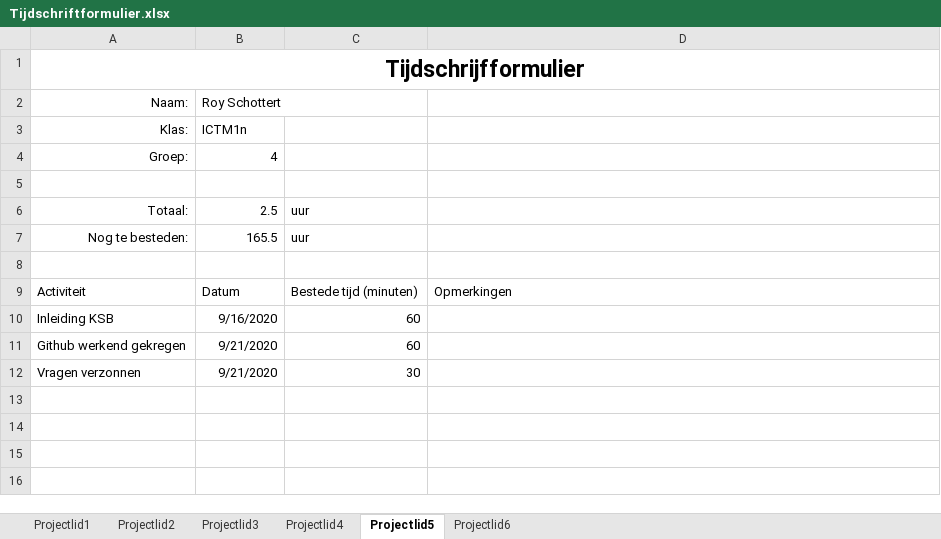
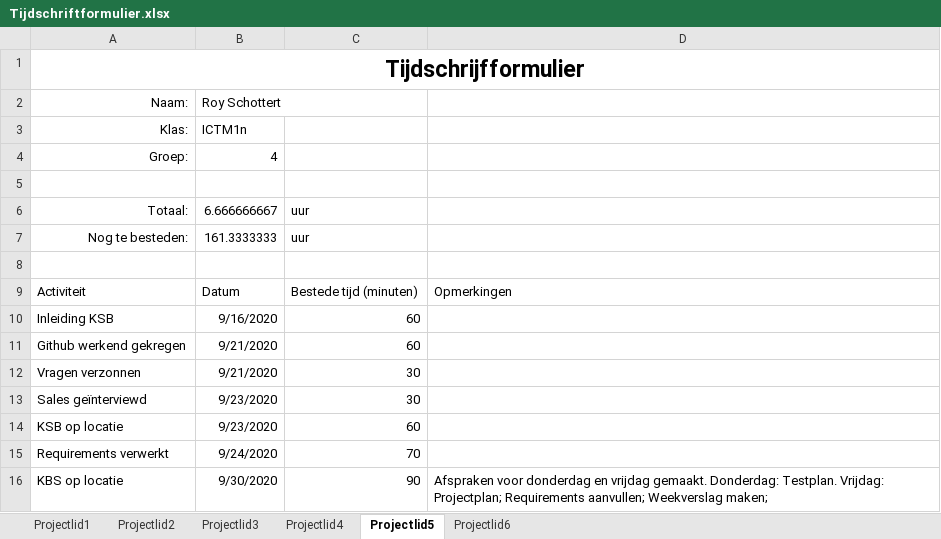
Before and after one commit to thesmallwan123/NerdyGadgets, an Excel workbook: Documenten/Tijdschriftformulier.xlsx, sheet Projectlid5, drawn as a sheet; values as stored, in another font and other column widths than the file's, no borders; table styles not drawn; the diff names each change by its address in the sheet, - before the commit and + after, or states it on an @@ line.

Commit message:
{Roy}

```diff
--- a/Documenten/Tijdschriftformulier.xlsx (sheet Projectlid5)
+++ b/Documenten/Tijdschriftformulier.xlsx (sheet Projectlid5)
-B6 (Roy Schottert): 2.5
+B6 (Roy Schottert): 6.666666667
-B7 (Roy Schottert): 165.5
+B7 (Roy Schottert): 161.3333333
+row 13: Sales geïnterviewd | 9/23/2020 | 30
+row 14: KSB op locatie | 9/23/2020 | 60
+row 15: Requirements verwerkt | 9/24/2020 | 70
+row 16: KBS op locatie | 9/30/2020 | 90 | Afspraken voor donderdag en vrijdag gemaakt. Donderdag: Testplan. Vrijdag: Projectplan; Requirements aanvullen; Weekverslag maken;
```
